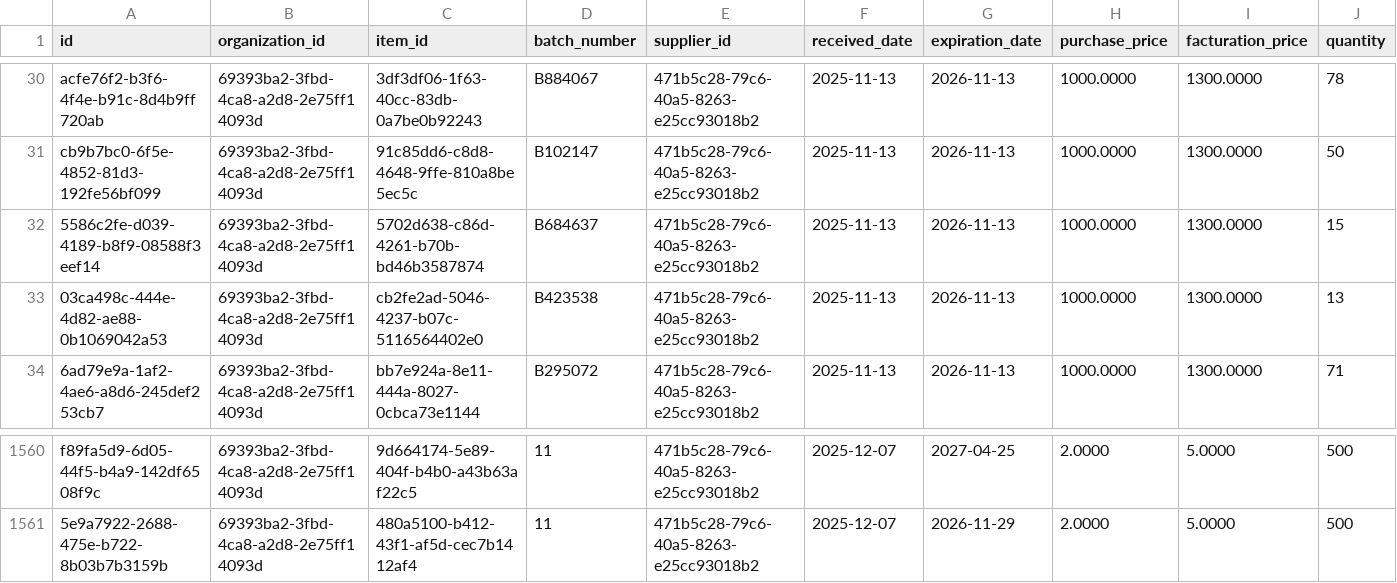
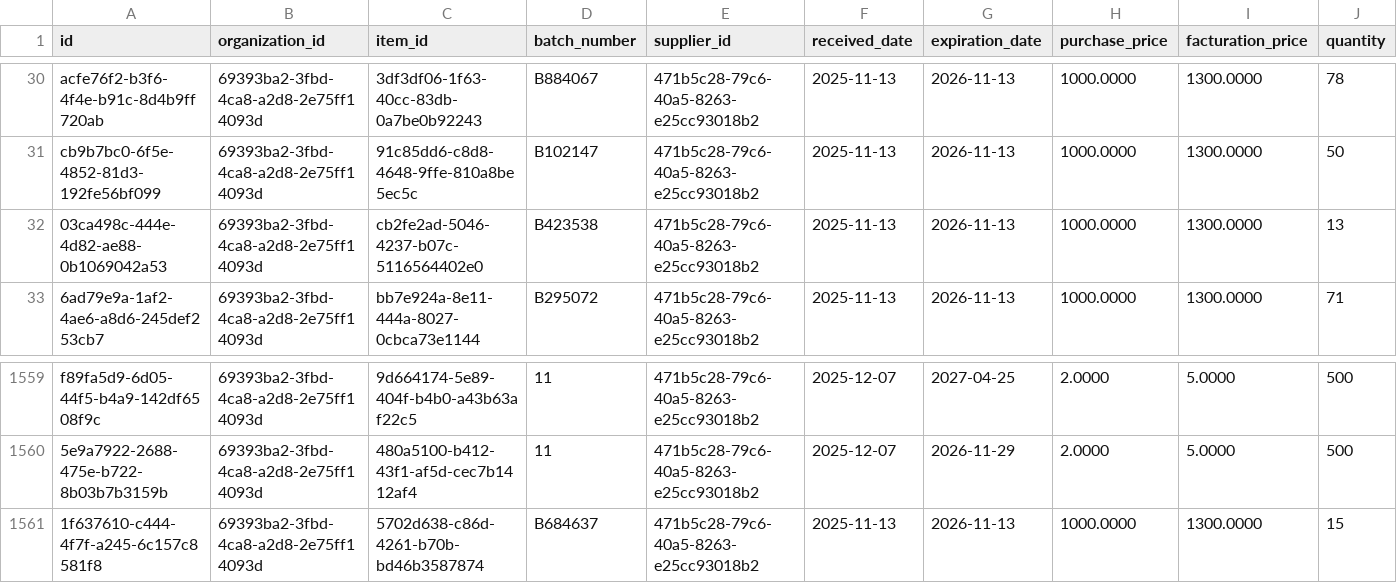
Before and after one commit to dw-liedji/distrivite, a CSV file: demo/data/batches.csv, drawn as a sheet; only a part is shown, gaps mark what is left out; removed rows and columns are numbered as before the commit, all else as after; rows hold the shown columns only; the diff names each change by its address in the sheet, - before the commit and + after, or states it on an @@ line.

```diff
--- a/demo/data/batches.csv
+++ b/demo/data/batches.csv
-row 32: 5586c2fe-d039-4189-b8f9-08588f3eef14 | 69393ba2-3fbd-4ca8-a2d8-2e75ff14093d | 5702d638-c86d-4261-b70b-bd46b3587874 | B684637 | 471b5c28-79c6-40a5-8263-e25cc93018b2 | 2025-11-13 | 2026-11-13 | 1000.0000 | 1300.0000 | 15
+row 1561: 1f637610-c444-4f7f-a245-6c157c8581f8 | 69393ba2-3fbd-4ca8-a2d8-2e75ff14093d | 5702d638-c86d-4261-b70b-bd46b3587874 | B684637 | 471b5c28-79c6-40a5-8263-e25cc93018b2 | 2025-11-13 | 2026-11-13 | 1000.0000 | 1300.0000 | 15
```
Also changed, not shown: demo/data/users.csv, 9 other files.
